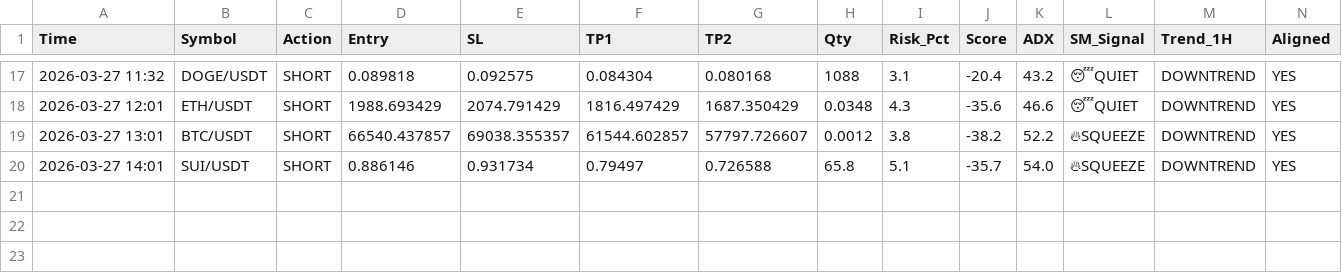
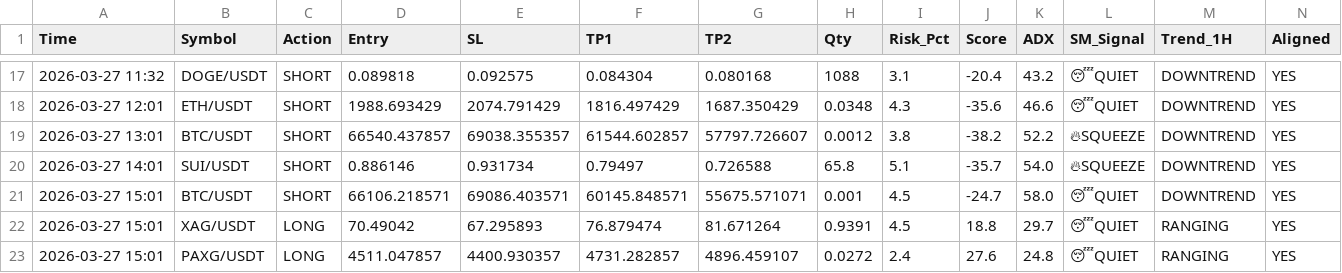
Before and after one commit to alifhawari-dotcom/crypto-ai-agent, a CSV file: trade_history.csv, drawn as a sheet; only a part is shown, gaps mark what is left out; rows hold the shown columns only; the diff names each change by its address in the sheet, - before the commit and + after, or states it on an @@ line.

Commit message:
Update trade history [skip ci]

```diff
--- a/trade_history.csv
+++ b/trade_history.csv
+row 21: 2026-03-27 15:01 | BTC/USDT | SHORT | 66106.218571 | 69086.403571 | 60145.848571 | 55675.571071 | 0.001 | 4.5 | -24.7 | 58.0 | 😴QUIET | DOWNTREND | YES
+row 22: 2026-03-27 15:01 | XAG/USDT | LONG | 70.49042 | 67.295893 | 76.879474 | 81.671264 | 0.9391 | 4.5 | 18.8 | 29.7 | 😴QUIET | RANGING | YES
+row 23: 2026-03-27 15:01 | PAXG/USDT | LONG | 4511.047857 | 4400.930357 | 4731.282857 | 4896.459107 | 0.0272 | 2.4 | 27.6 | 24.8 | 😴QUIET | RANGING | YES
```
